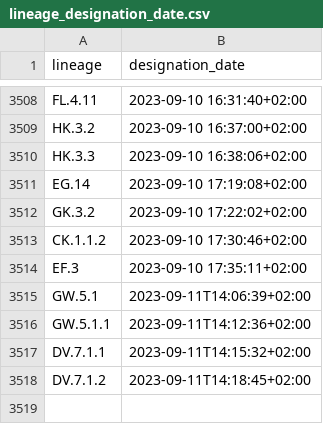
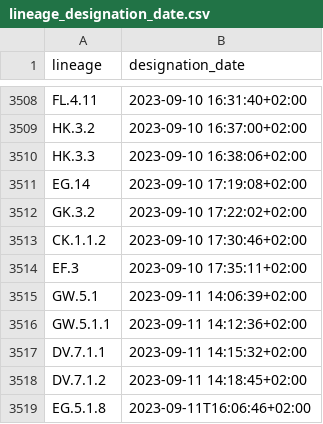
Before and after one commit to ciscorucinski/pango-designation-dates, a CSV file: data/lineage_designation_date.csv, drawn as a sheet; only a part is shown, gaps mark what is left out.

```diff
--- a/data/lineage_designation_date.csv
+++ b/data/lineage_designation_date.csv
@@ -3514,5 +3514,6 @@ CK.1.1.2,2023-09-10 17:30:46+02:00
 EF.3,2023-09-10 17:35:11+02:00
-GW.5.1,2023-09-11T14:06:39+02:00
-GW.5.1.1,2023-09-11T14:12:36+02:00
-DV.7.1.1,2023-09-11T14:15:32+02:00
-DV.7.1.2,2023-09-11T14:18:45+02:00
+GW.5.1,2023-09-11 14:06:39+02:00
+GW.5.1.1,2023-09-11 14:12:36+02:00
+DV.7.1.1,2023-09-11 14:15:32+02:00
+DV.7.1.2,2023-09-11 14:18:45+02:00
+EG.5.1.8,2023-09-11T16:06:46+02:00
```
Also changed, not shown: 1 other file.
